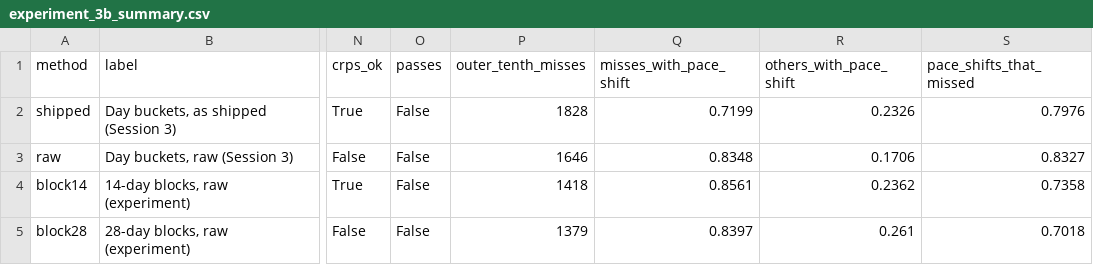
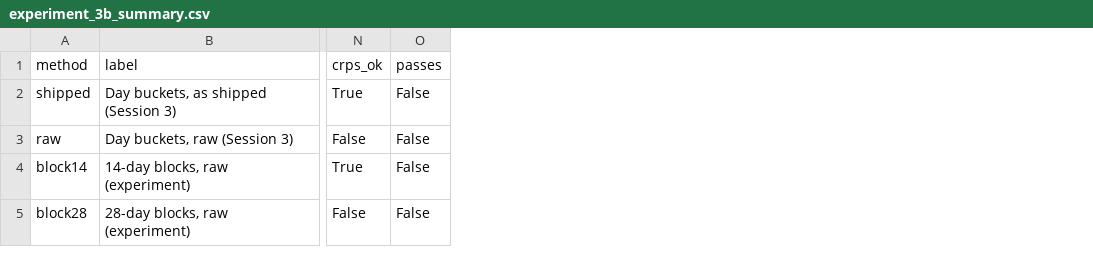
Before and after one commit to TheFutant/flowaugur-backtest, a CSV file: data/experiment_3b_summary.csv, drawn as a sheet; only a part is shown, gaps mark what is left out; the diff names each change by its address in the sheet, - before the commit and + after, or states it on an @@ line.

```diff
--- a/data/experiment_3b_summary.csv
+++ b/data/experiment_3b_summary.csv
-column P (outer_tenth_misses), rows 2-5: 1828 | 1646 | 1418 | 1379
-column Q (misses_with_pace_shift), rows 2-5: 0.7199 | 0.8348 | 0.8561 | 0.8397
-column R (others_with_pace_shift), rows 2-5: 0.2326 | 0.1706 | 0.2362 | 0.261
-column S (pace_shifts_that_missed), rows 2-5: 0.7976 | 0.8327 | 0.7358 | 0.7018
```
Also changed, not shown: data/experiment_3b_pace.csv, 6 other files.
